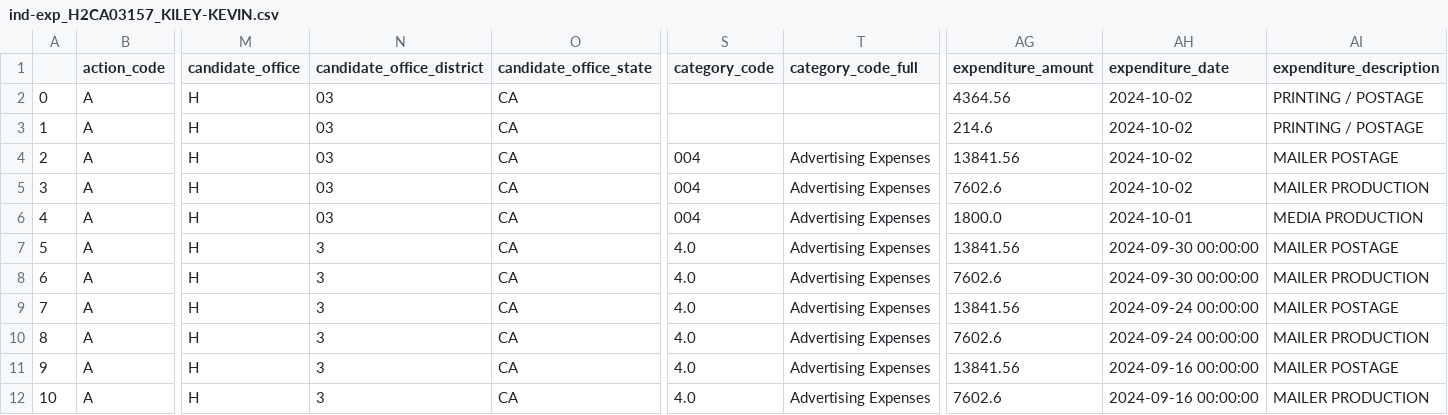
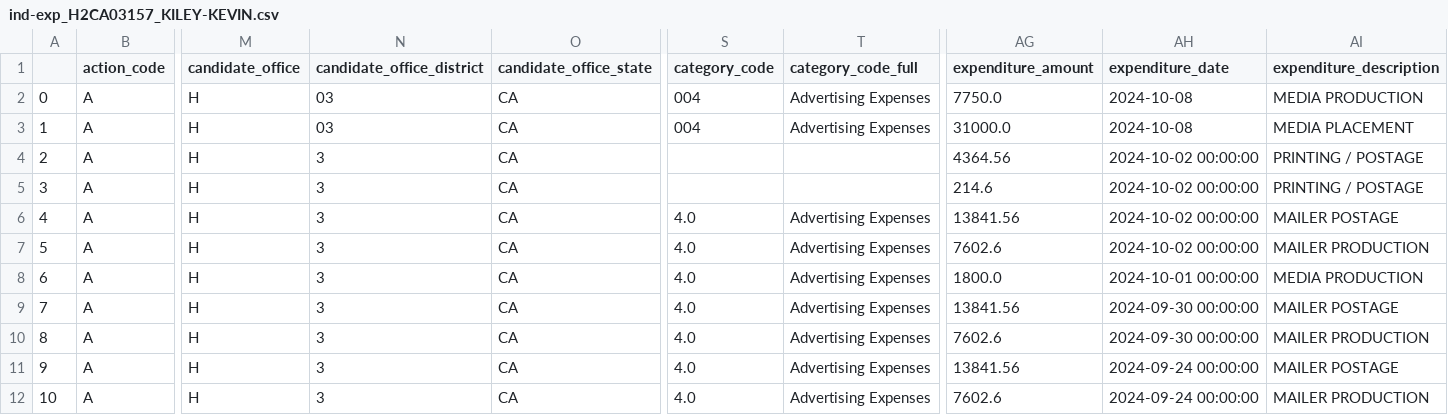
Before and after one commit to m-nolan/sunlight_fec, a CSV file: data/ind-exp_H2CA03157_KILEY-KEVIN.csv, drawn as a sheet; only a part is shown, gaps mark what is left out; the shorter side is filled out with more unchanged rows; addresses are those after the commit; rows hold the shown columns only; the diff names each change by its address in the sheet, - before the commit and + after, or states it on an @@ line.

Commit message:
Automated commit from GitHub Actions

```diff
--- a/data/ind-exp_H2CA03157_KILEY-KEVIN.csv
+++ b/data/ind-exp_H2CA03157_KILEY-KEVIN.csv
+row 2: 0 | A | H | 03 | CA | 004 | Advertising Expenses | 7750.0 | 2024-10-08 | MEDIA PRODUCTION
+row 3: 1 | A | H | 03 | CA | 004 | Advertising Expenses | 31000.0 | 2024-10-08 | MEDIA PLACEMENT
@@ column A renumbered from row 4 down @@
-N4:N8 (candidate_office_district): 03
+N4:N8 (candidate_office_district): 3
-AH4:AH7 (expenditure_date): 2024-10-02
+AH4:AH7 (expenditure_date): 2024-10-02 00:00:00
-S6:S8 (category_code): 004
+S6:S8 (category_code): 4.0
-AH8 (expenditure_date): 2024-10-01
+AH8 (expenditure_date): 2024-10-01 00:00:00
```
Also changed, not shown: 7 other files.
